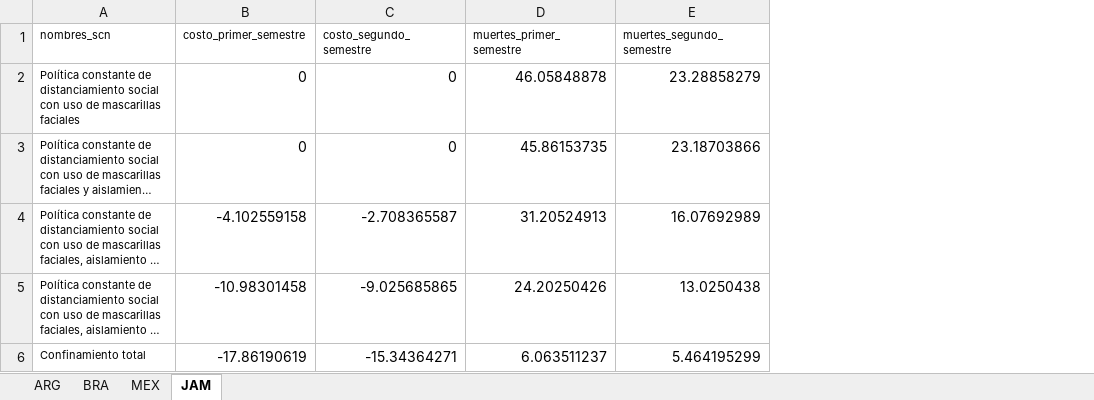
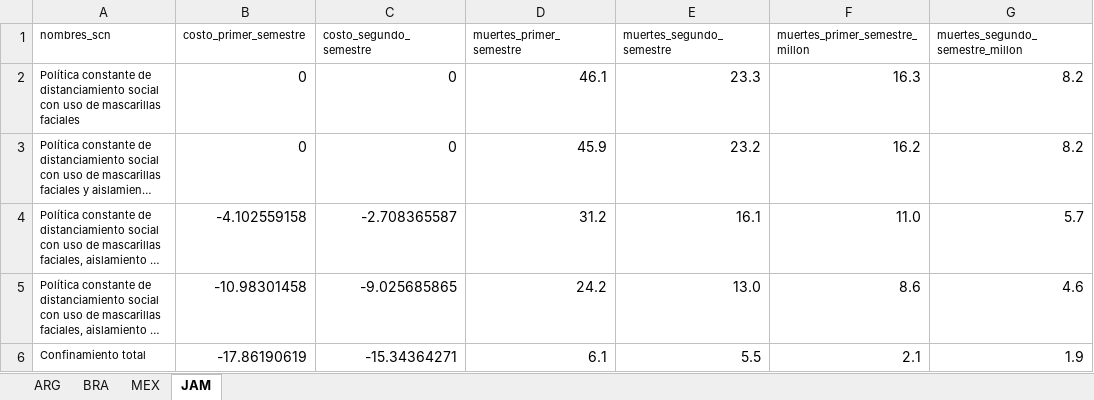
Before and after one commit to ciips-code/seir_ages, an Excel workbook: data/tradeOff.xlsx, sheet JAM, drawn as a sheet; long unchanged cells end in …; values as stored, in another font and other column widths than the file's, no borders; the diff names each change by its address in the sheet, - before the commit and + after, or states it on an @@ line.

```diff
--- a/data/tradeOff.xlsx (sheet JAM)
+++ b/data/tradeOff.xlsx (sheet JAM)
+column F (muertes_primer_semestre_millon), rows 2-6: 16.3 | 16.2 | 11.0 | 8.6 | 2.1
+column G (muertes_segundo_semestre_millon), rows 2-6: 8.2 | 8.2 | 5.7 | 4.6 | 1.9
-D2 (muertes_primer_semestre): 46.05848878
+D2 (muertes_primer_semestre): 46.1
-E2 (muertes_segundo_semestre): 23.28858279
+E2 (muertes_segundo_semestre): 23.3
-D3 (muertes_primer_semestre): 45.86153735
+D3 (muertes_primer_semestre): 45.9
-E3 (muertes_segundo_semestre): 23.18703866
+E3 (muertes_segundo_semestre): 23.2
-D4 (muertes_primer_semestre): 31.20524913
+D4 (muertes_primer_semestre): 31.2
-E4 (muertes_segundo_semestre): 16.07692989
+E4 (muertes_segundo_semestre): 16.1
-D5 (muertes_primer_semestre): 24.20250426
+D5 (muertes_primer_semestre): 24.2
-E5 (muertes_segundo_semestre): 13.0250438
+E5 (muertes_segundo_semestre): 13.0
-D6 (muertes_primer_semestre): 6.063511237
+D6 (muertes_primer_semestre): 6.1
-E6 (muertes_segundo_semestre): 5.464195299
+E6 (muertes_segundo_semestre): 5.5
```
Also changed, not shown: sheet BRA, sheet MEX, sheet ARG, 2 other files.
